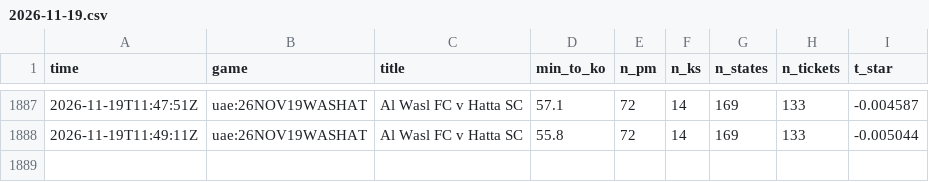
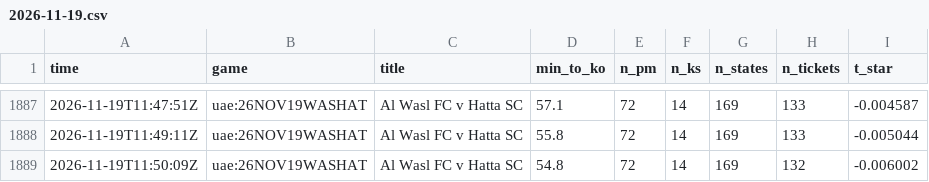
Before and after one commit to TFGdeprova/tfg-upf-test, a CSV file: results/polls/2026-11-19.csv, drawn as a sheet; only a part is shown, gaps mark what is left out; the diff names each change by its address in the sheet, - before the commit and + after, or states it on an @@ line.

```diff
--- a/results/polls/2026-11-19.csv
+++ b/results/polls/2026-11-19.csv
+row 1889: 2026-11-19T11:50:09Z | uae:26NOV19WASHAT | Al Wasl FC v Hatta SC | 54.8 | 72 | 14 | 169 | 132 | -0.006002
```
Also changed, not shown: 3 other files.
